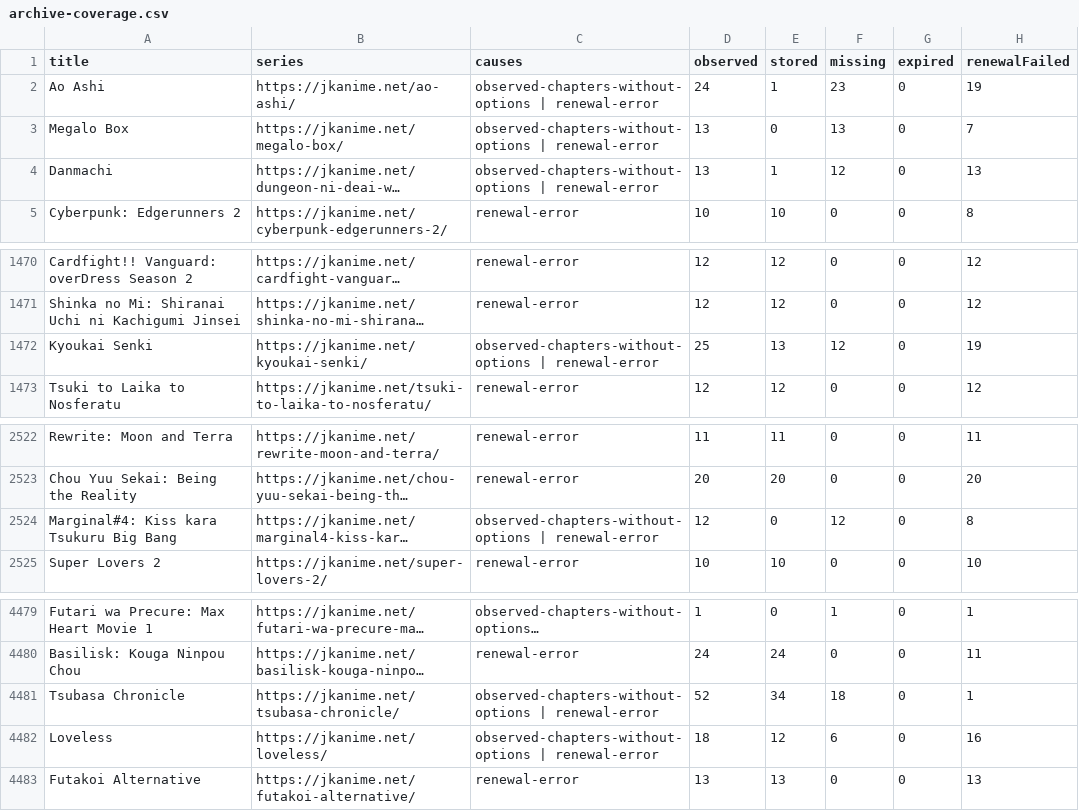
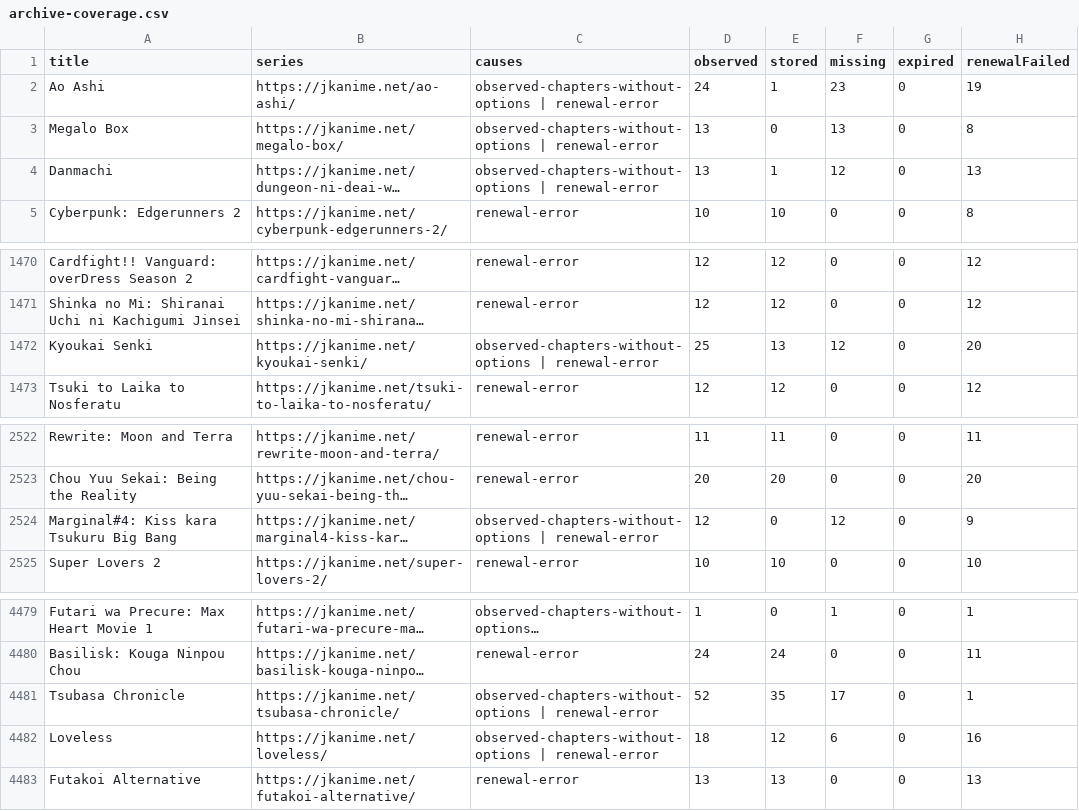
Before and after one commit to ZZCoreDev/ZZAnime, a CSV file: state/archive-coverage.csv, drawn as a sheet; only a part is shown, gaps mark what is left out; long unchanged cells end in …; the diff covers the shown part only; the diff names each change by its address in the sheet, - before the commit and + after, or states it on an @@ line.

```diff
--- a/state/archive-coverage.csv
+++ b/state/archive-coverage.csv
-H3 (renewalFailed): 7
+H3 (renewalFailed): 8
-H1472 (renewalFailed): 19
+H1472 (renewalFailed): 20
-H2524 (renewalFailed): 8
+H2524 (renewalFailed): 9
-E4481 (stored): 34
+E4481 (stored): 35
-F4481 (missing): 18
+F4481 (missing): 17
```
Also changed, not shown: 34 edited cells elsewhere in this file, 58 other files.
